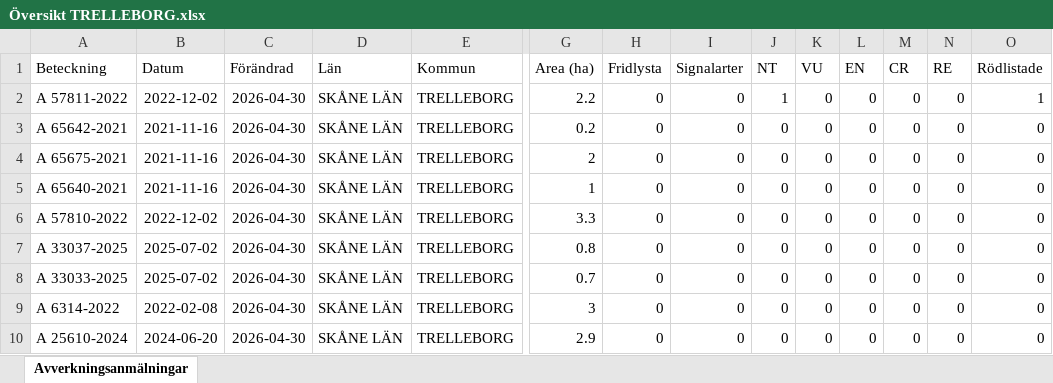
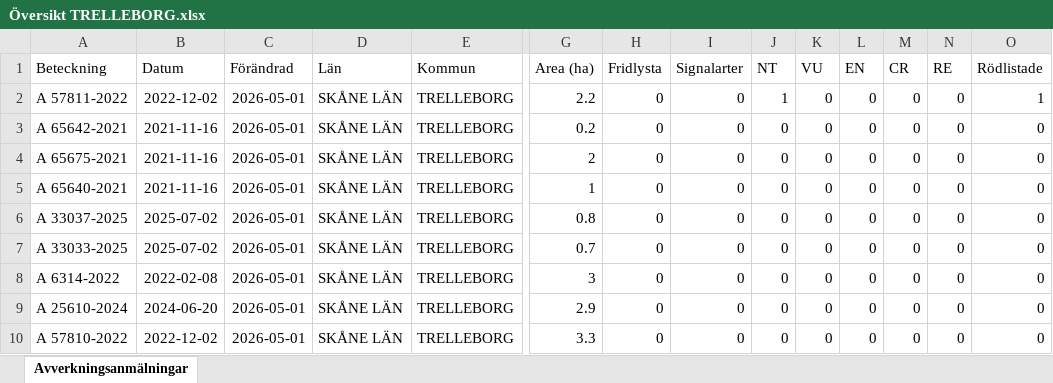
Before and after one commit to klasma/Logging_1287, an Excel workbook: Översikt TRELLEBORG.xlsx, sheet Avverkningsanmälningar, drawn as a sheet; only a part is shown, gaps mark what is left out; values as stored, in another font and other column widths than the file's, no borders; removed rows and columns are numbered as before the commit, all else as after; rows hold the shown columns only; the diff names each change by its address in the sheet, - before the commit and + after, or states it on an @@ line.

```diff
--- a/Översikt TRELLEBORG.xlsx (sheet Avverkningsanmälningar)
+++ b/Översikt TRELLEBORG.xlsx (sheet Avverkningsanmälningar)
-C2:C5 (Förändrad): 2026-04-30
+C2:C5 (Förändrad): 2026-05-01
-row 6: A 57810-2022 | 2022-12-02 | 2026-04-30 | SKÅNE LÄN | TRELLEBORG | 3.3 | 0 | 0 | 0 | 0 | 0 | 0 | 0 | 0
-C6:C9 (Förändrad): 2026-04-30
+C6:C9 (Förändrad): 2026-05-01
+row 10: A 57810-2022 | 2022-12-02 | 2026-05-01 | SKÅNE LÄN | TRELLEBORG | 3.3 | 0 | 0 | 0 | 0 | 0 | 0 | 0 | 0
```
Also changed, not shown: artfynd/A 57811-2022 artfynd.xlsx, 5 other files.
